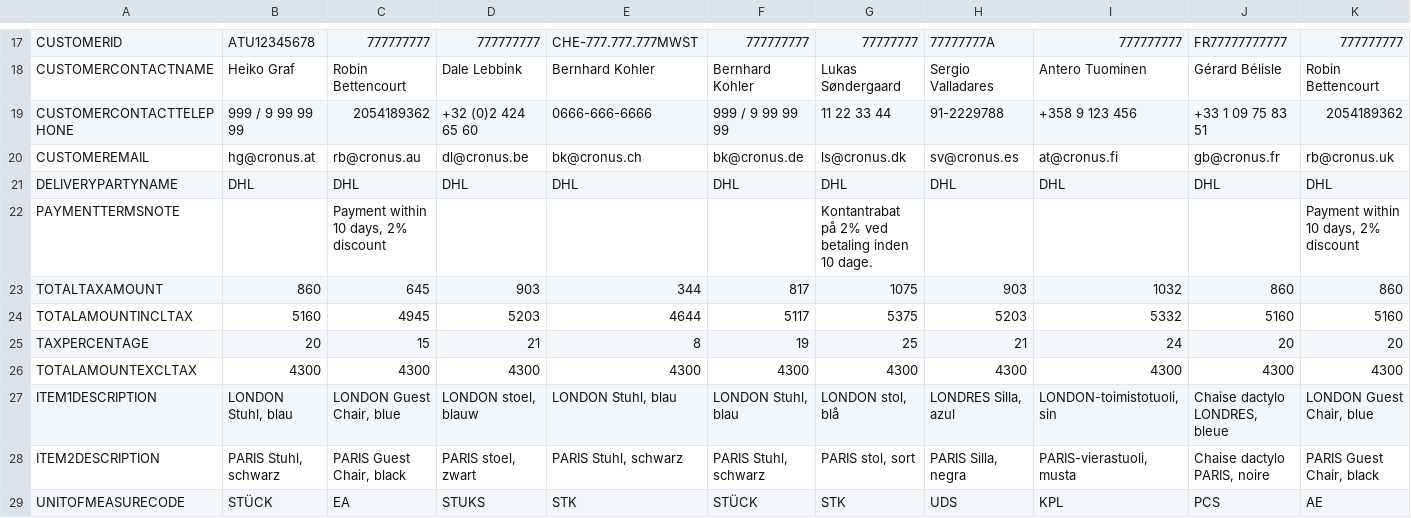
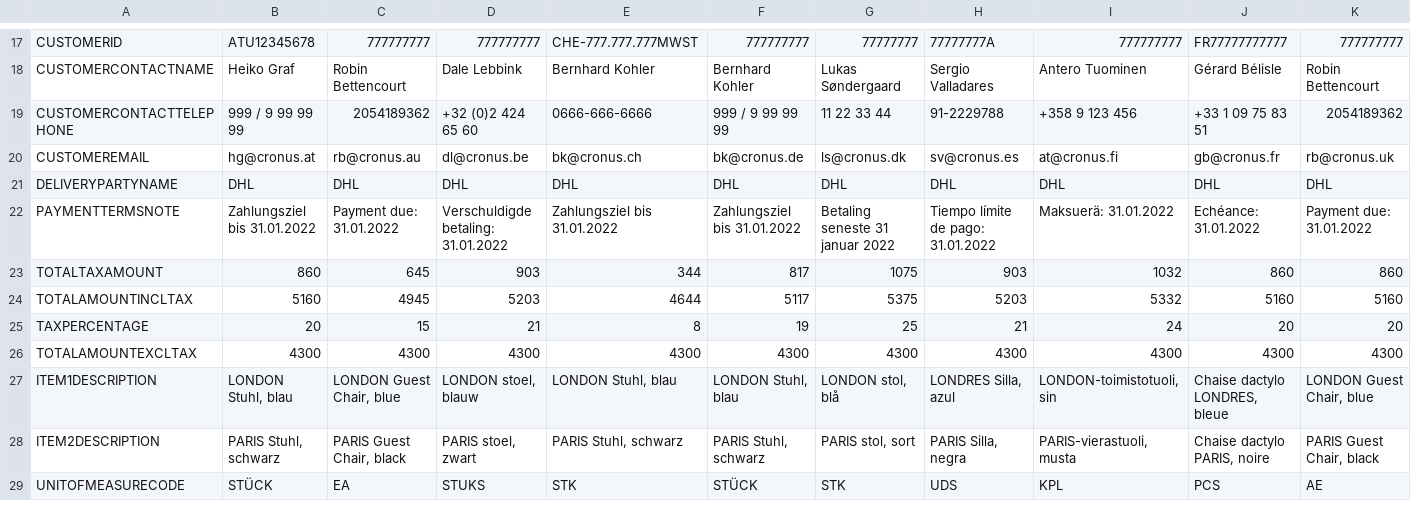
Before and after one commit to hanusatv/peppolgenerator, a CSV file: variables/Purchase Invoice 1.csv, drawn as a sheet; only a part is shown, gaps mark what is left out; the diff covers the shown part only; the diff names each change by its address in the sheet, - before the commit and + after, or states it on an @@ line.

```diff
--- a/variables/Purchase Invoice 1.csv
+++ b/variables/Purchase Invoice 1.csv
-B22: (empty)
+B22: Zahlungsziel bis 31.01.2022
-C22: Payment within 10 days, 2% discount
+C22: Payment due: 31.01.2022
-D22: (empty)
+D22: Verschuldigde betaling: 31.01.2022
-E22: (empty)
+E22: Zahlungsziel bis 31.01.2022
-F22: (empty)
+F22: Zahlungsziel bis 31.01.2022
-G22: Kontantrabat på 2% ved betaling inden 10 dage.
+G22: Betaling seneste 31 januar 2022
-H22: (empty)
+H22: Tiempo límite de pago: 31.01.2022
-I22: (empty)
+I22: Maksuerä: 31.01.2022
-J22: (empty)
+J22: Echéance: 31.01.2022
-K22: Payment within 10 days, 2% discount
+K22: Payment due: 31.01.2022
```
Also changed, not shown: 5 edited cells elsewhere in this file, variables/Purchase Invoice 2.csv, 4 other files.
